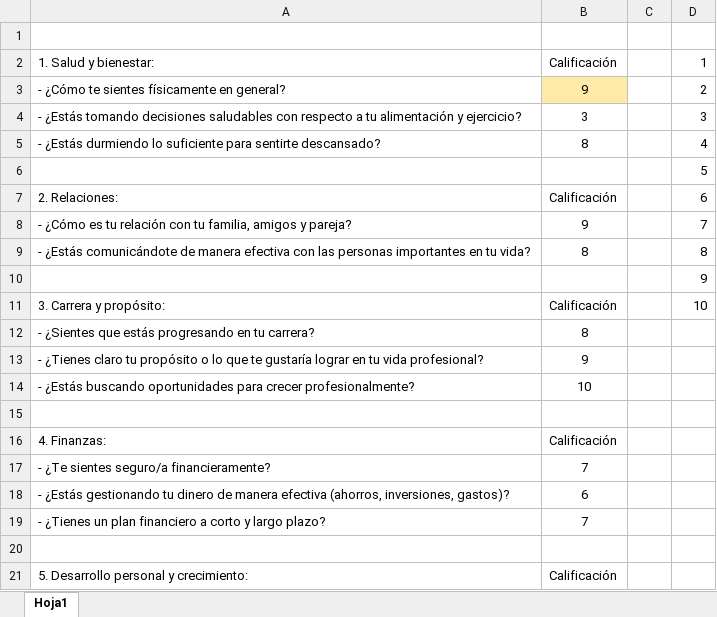
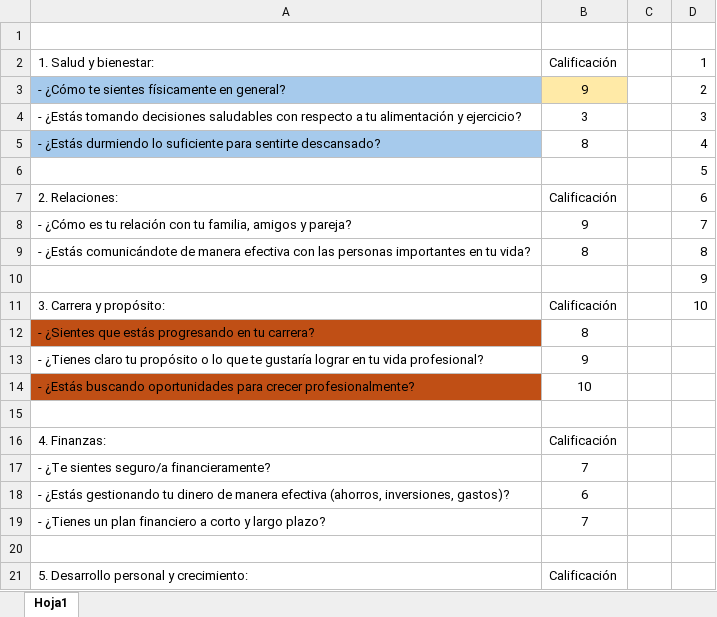
Before and after one commit to Adrianposada75/RuletaDeLaVida, an Excel workbook: Ruleta de la vida.xlsx, sheet Hoja1, drawn as a sheet; only a part is shown; values as stored, in another font and other column widths than the file's, no borders; charts and pictures and conditional formats and table styles not drawn; the diff names each change by its address in the sheet, - before the commit and + after, or states it on an @@ line.

Commit message:
Estructura inicial del proyecto Ruleta de la Vida

```diff
--- a/Ruleta de la vida.xlsx (sheet Hoja1)
+++ b/Ruleta de la vida.xlsx (sheet Hoja1)
-A3 fill: none
+A3 fill: #A6CAEC
-A5 fill: none
+A5 fill: #A6CAEC
-A12 fill: none
+A12 fill: #C04F15
-A14 fill: none
+A14 fill: #C04F15
```
Also changed, not shown: 4 other files.
